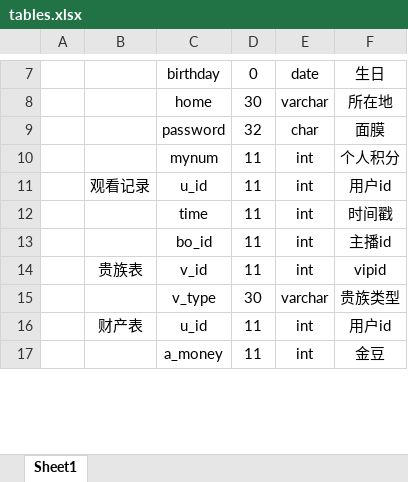
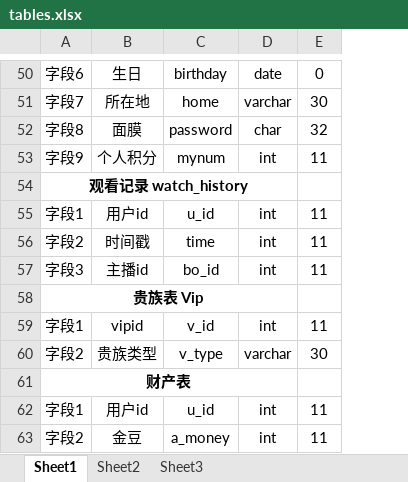
Before and after one commit to moving7/test_1, an Excel workbook: tables.xlsx, sheet Sheet1, drawn as a sheet; only a part is shown, gaps mark what is left out; values as stored, in another font and other column widths than the file's, no borders; removed rows and columns are numbered as before the commit, all else as after; the diff covers the shown part only; the diff names each change by its address in the sheet, - before the commit and + after, or states it on an @@ line.

Commit message:
new_do

```diff
--- a/tables.xlsx (sheet Sheet1)
+++ b/tables.xlsx (sheet Sheet1)
+sheet tab: Sheet2
+sheet tab: Sheet3
-column A, empty
-column B, rows 11-16: 观看记录 |  |  | 贵族表 |  | 财产表
+column A, rows 50-53: 字段6 | 字段7 | 字段8 | 字段9; rows 55-57: 字段1 | 字段2 | 字段3; rows 59-60: 字段1 | 字段2; rows 62-63: 字段1 | 字段2
+column B, rows 50-53: 生日 | 所在地 | 面膜 | 个人积分; rows 55-57: 用户id | 时间戳 | 主播id; rows 59-60: vipid | 贵族类型; rows 62-63: 用户id | 金豆
+column D, rows 50-53: date | varchar | char | int; rows 55-57: all int; rows 59-60: int | varchar; rows 62-63: int | int
-column E, rows 7-17: date | varchar | char | int | int | int | int | int | varchar | int | int
-column F, rows 7-17: 生日 | 所在地 | 面膜 | 个人积分 | 用户id | 时间戳 | 主播id | vipid | 贵族类型 | 用户id | 金豆
+row 54: 观看记录 watch_history
+row 58: 贵族表 Vip
+row 61: 财产表
```
Also changed, not shown: 43 added rows and 6 edited cells elsewhere in this sheet.
